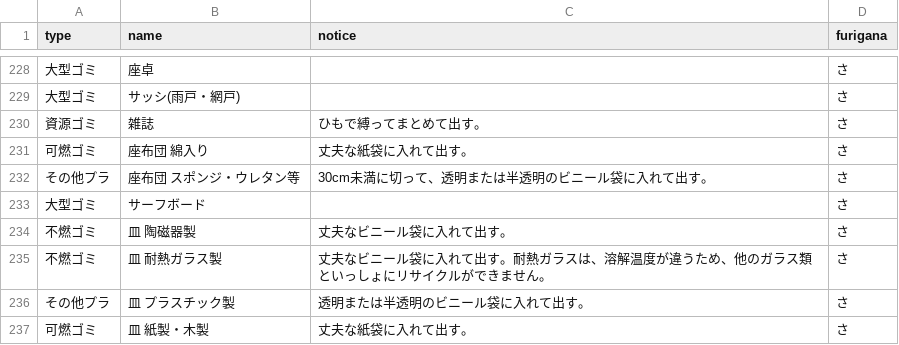
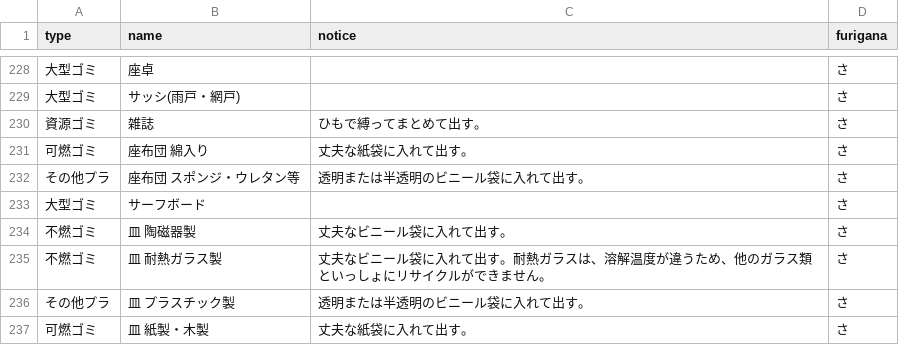
Before and after one commit to great-h/5374, a CSV file: data/target.csv, drawn as a sheet; only a part is shown, gaps mark what is left out.

Commit message:
ターゲットCSVを修正

```diff
--- a/data/target.csv
+++ b/data/target.csv
@@ -231,3 +231,3 @@ type,name,notice,furigana
 可燃ゴミ,座布団 綿入り,丈夫な紙袋に入れて出す。,さ
-その他プラ,座布団 スポンジ・ウレタン等,30cm未満に切って、透明または半透明のビニール袋に入れて出す。,さ
+その他プラ,座布団 スポンジ・ウレタン等,透明または半透明のビニール袋に入れて出す。,さ
 大型ゴミ,サーフボード,,さ
```
